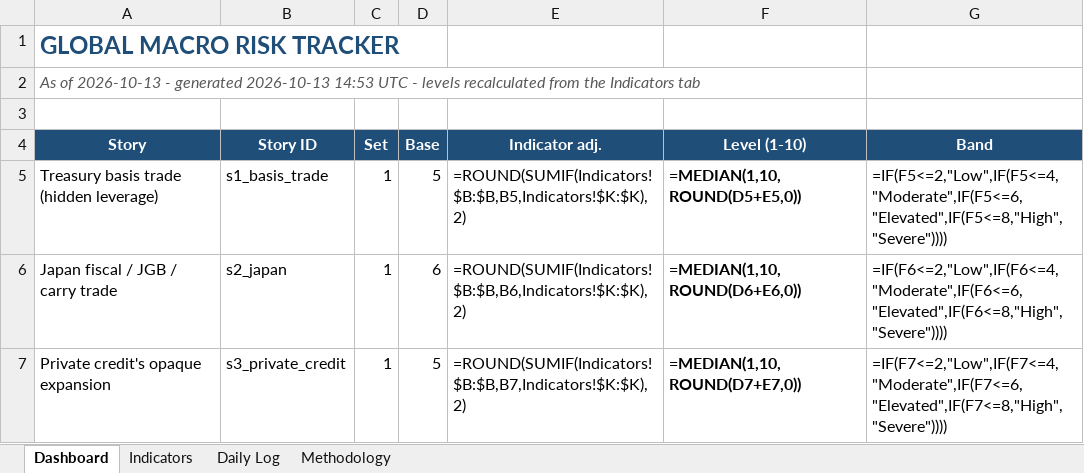
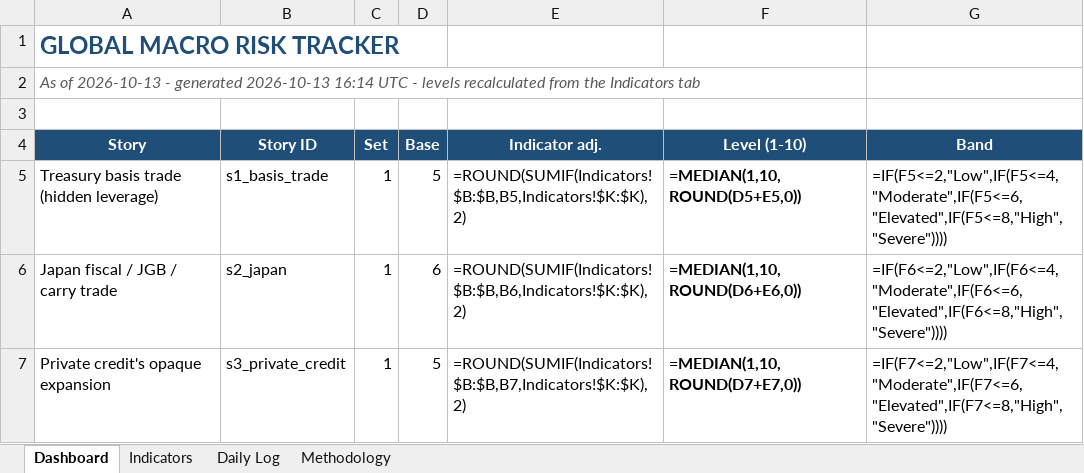
Before and after one commit to San-Geo/macro-risk-tracker, an Excel workbook: output/macro_risk_tracker.xlsx, sheet Dashboard, drawn as a sheet; only a part is shown; values as stored, in another font and other column widths than the file's, no borders; formulas without a stored value are shown as written; conditional formats not drawn; the diff names each change by its address in the sheet, - before the commit and + after, or states it on an @@ line.

```diff
--- a/output/macro_risk_tracker.xlsx (sheet Dashboard)
+++ b/output/macro_risk_tracker.xlsx (sheet Dashboard)
-A2 (Story): …generated 2026-10-13 14:53 UTC -…
+A2 (Story): …generated 2026-10-13 16:14 UTC -…
```
Also changed, not shown: sheet Methodology, sheet Indicators, 9 other files.
